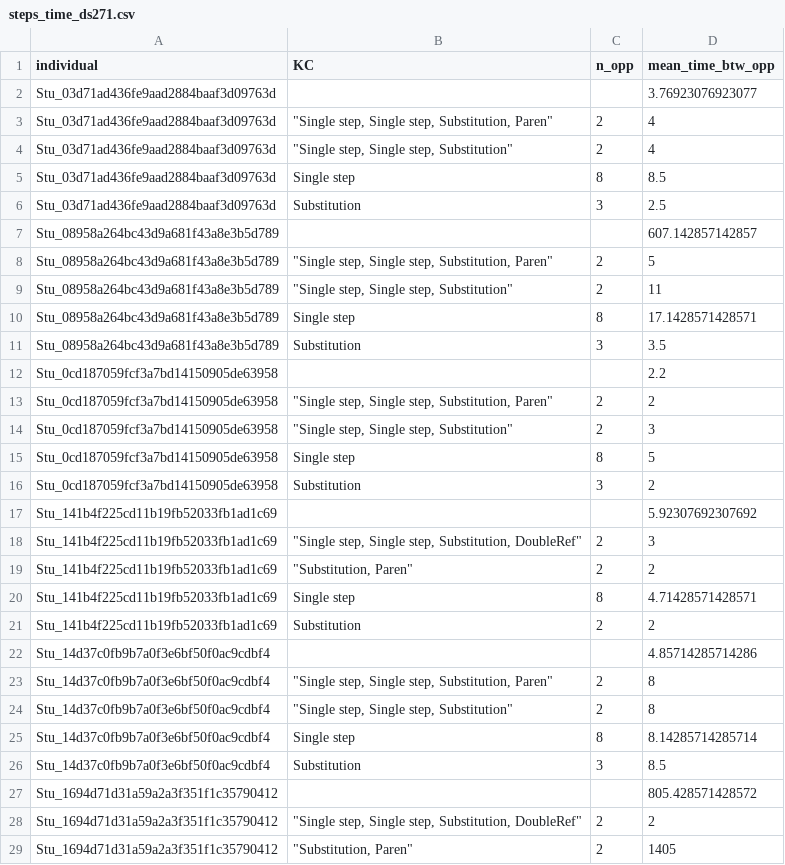
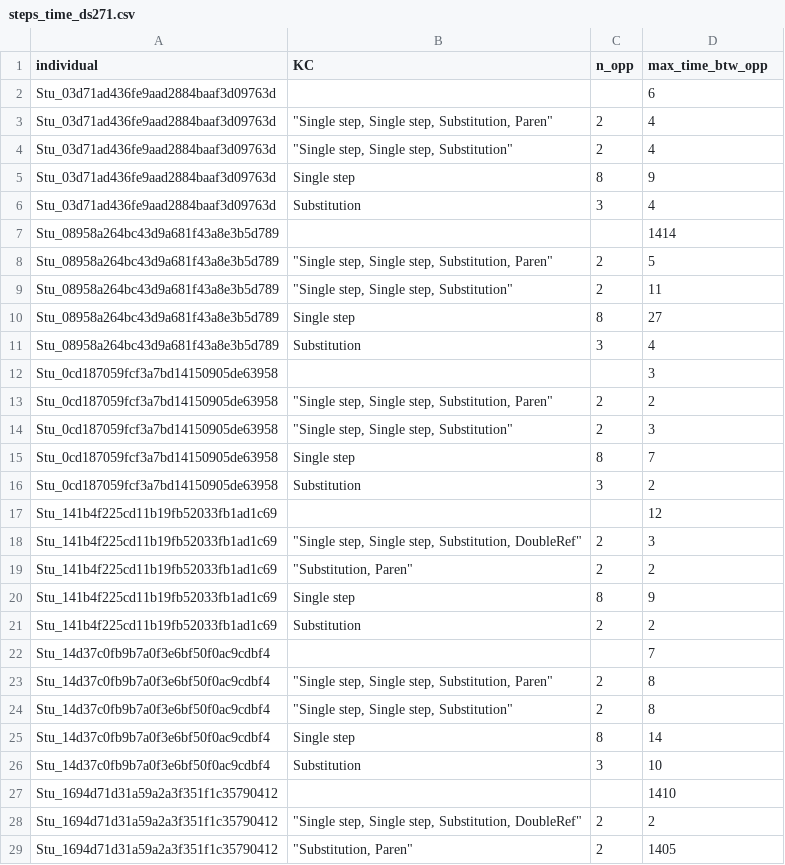
Before and after one commit to pcarvalh/learning_rate, a CSV file: params/steps_time_ds271.csv, drawn as a sheet; only a part is shown; the diff covers the shown part only.

```diff
--- a/params/steps_time_ds271.csv
+++ b/params/steps_time_ds271.csv
@@ -1,28 +1,28 @@
-individual,KC,n_opp,mean_time_btw_opp
-Stu_03d71ad436fe9aad2884baaf3d09763d,"",,3.76923076923077
+individual,KC,n_opp,max_time_btw_opp
+Stu_03d71ad436fe9aad2884baaf3d09763d,"",,6
 Stu_03d71ad436fe9aad2884baaf3d09763d,"""Single step, Single step, Substitution, Paren""",2,4
 Stu_03d71ad436fe9aad2884baaf3d09763d,"""Single step, Single step, Substitution""",2,4
-Stu_03d71ad436fe9aad2884baaf3d09763d,Single step,8,8.5
-Stu_03d71ad436fe9aad2884baaf3d09763d,Substitution,3,2.5
-Stu_08958a264bc43d9a681f43a8e3b5d789,"",,607.142857142857
+Stu_03d71ad436fe9aad2884baaf3d09763d,Single step,8,9
+Stu_03d71ad436fe9aad2884baaf3d09763d,Substitution,3,4
+Stu_08958a264bc43d9a681f43a8e3b5d789,"",,1414
 Stu_08958a264bc43d9a681f43a8e3b5d789,"""Single step, Single step, Substitution, Paren""",2,5
 Stu_08958a264bc43d9a681f43a8e3b5d789,"""Single step, Single step, Substitution""",2,11
-Stu_08958a264bc43d9a681f43a8e3b5d789,Single step,8,17.1428571428571
-Stu_08958a264bc43d9a681f43a8e3b5d789,Substitution,3,3.5
-Stu_0cd187059fcf3a7bd14150905de63958,"",,2.2
+Stu_08958a264bc43d9a681f43a8e3b5d789,Single step,8,27
+Stu_08958a264bc43d9a681f43a8e3b5d789,Substitution,3,4
+Stu_0cd187059fcf3a7bd14150905de63958,"",,3
 Stu_0cd187059fcf3a7bd14150905de63958,"""Single step, Single step, Substitution, Paren""",2,2
 Stu_0cd187059fcf3a7bd14150905de63958,"""Single step, Single step, Substitution""",2,3
-Stu_0cd187059fcf3a7bd14150905de63958,Single step,8,5
+Stu_0cd187059fcf3a7bd14150905de63958,Single step,8,7
 Stu_0cd187059fcf3a7bd14150905de63958,Substitution,3,2
-Stu_141b4f225cd11b19fb52033fb1ad1c69,"",,5.92307692307692
+Stu_141b4f225cd11b19fb52033fb1ad1c69,"",,12
 Stu_141b4f225cd11b19fb52033fb1ad1c69,"""Single step, Single step, Substitution, DoubleRef""",2,3
 Stu_141b4f225cd11b19fb52033fb1ad1c69,"""Substitution, Paren""",2,2
-Stu_141b4f225cd11b19fb52033fb1ad1c69,Single step,8,4.71428571428571
+Stu_141b4f225cd11b19fb52033fb1ad1c69,Single step,8,9
 Stu_141b4f225cd11b19fb52033fb1ad1c69,Substitution,2,2
-Stu_14d37c0fb9b7a0f3e6bf50f0ac9cdbf4,"",,4.85714285714286
+Stu_14d37c0fb9b7a0f3e6bf50f0ac9cdbf4,"",,7
 Stu_14d37c0fb9b7a0f3e6bf50f0ac9cdbf4,"""Single step, Single step, Substitution, Paren""",2,8
 Stu_14d37c0fb9b7a0f3e6bf50f0ac9cdbf4,"""Single step, Single step, Substitution""",2,8
-Stu_14d37c0fb9b7a0f3e6bf50f0ac9cdbf4,Single step,8,8.14285714285714
-Stu_14d37c0fb9b7a0f3e6bf50f0ac9cdbf4,Substitution,3,8.5
-Stu_1694d71d31a59a2a3f351f1c35790412,"",,805.428571428572
+Stu_14d37c0fb9b7a0f3e6bf50f0ac9cdbf4,Single step,8,14
+Stu_14d37c0fb9b7a0f3e6bf50f0ac9cdbf4,Substitution,3,10
+Stu_1694d71d31a59a2a3f351f1c35790412,"",,1410
 Stu_1694d71d31a59a2a3f351f1c35790412,"""Single step, Single step, Substitution, DoubleRef""",2,2
```
Also changed, not shown: 145 edited cells elsewhere in this file, params/kc.params_ds99.csv, params/steps_time_ds104.csv, 37 other files.
